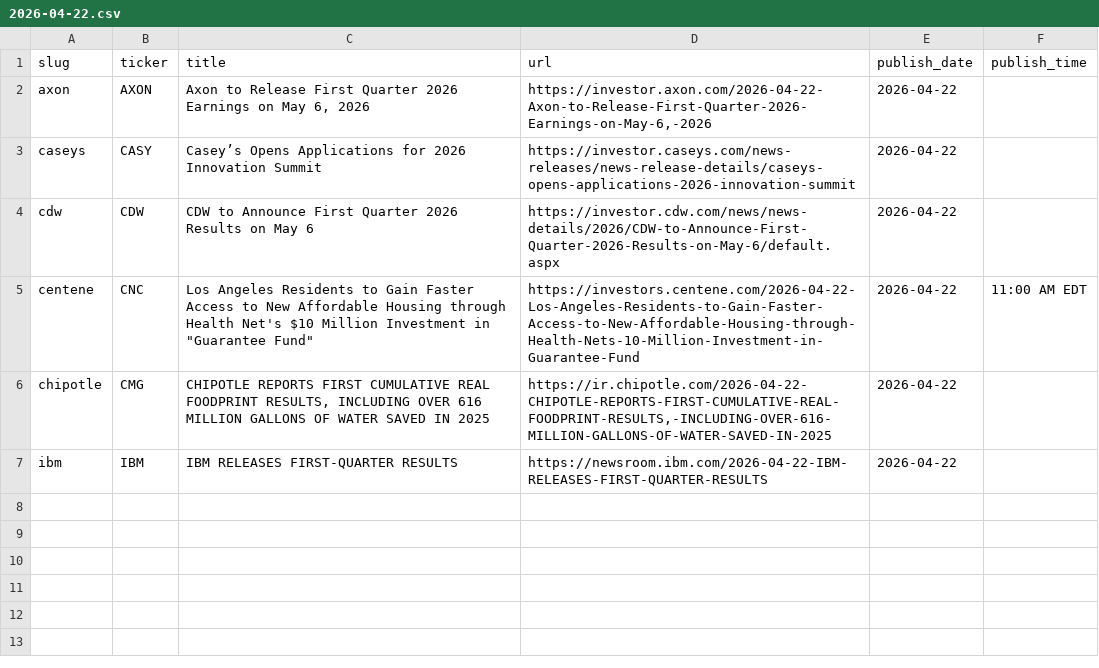
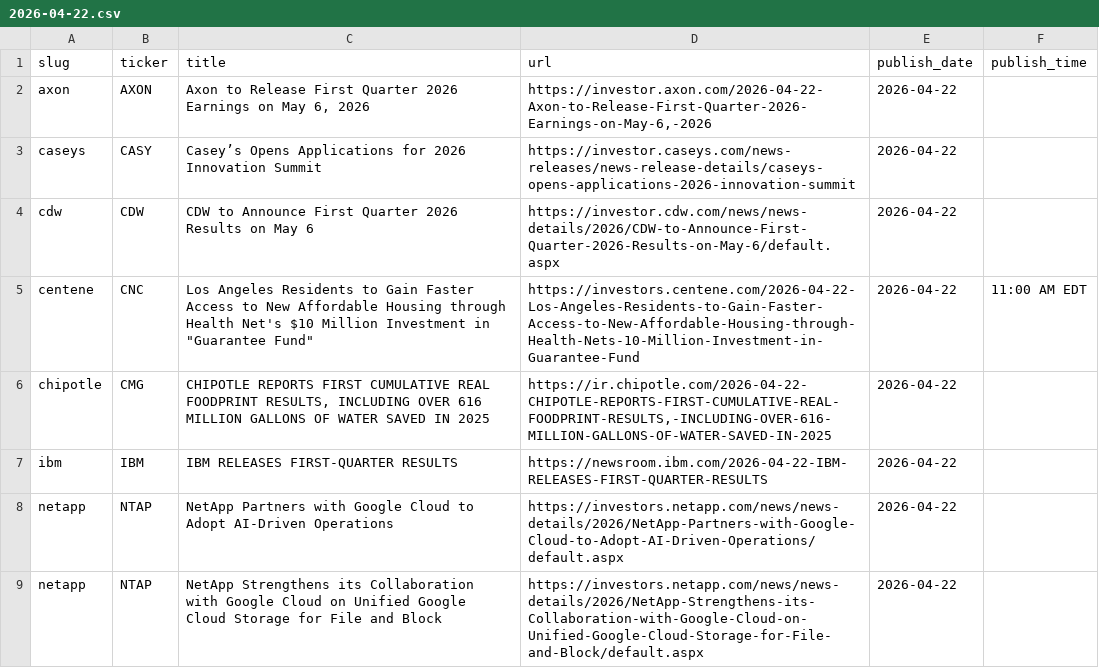
Before and after one commit to KamarajuKusumanchi/primary_wire, a CSV file: data/2026/2026-04-22.csv, drawn as a sheet.

```diff
--- a/data/2026/2026-04-22.csv
+++ b/data/2026/2026-04-22.csv
@@ -7 +7,3 @@ chipotle,CMG,"CHIPOTLE REPORTS FIRST CUMULATIVE REAL FOODPRINT RESULTS, INCLUDIN
 ibm,IBM,IBM RELEASES FIRST-QUARTER RESULTS,https://newsroom.ibm.com/2026-04-22-IBM-RELEASES-FIRST-QUARTER-RESULTS,2026-04-22,
+netapp,NTAP,NetApp Partners with Google Cloud to Adopt AI-Driven Operations,https://investors.netapp.com/news/news-details/2026/NetApp-Partners-with-Google-Cloud-to-Adopt-AI-Driven-Operations/default.aspx,2026-04-22,
+netapp,NTAP,NetApp Strengthens its Collaboration with Google Cloud on Unified Google Cloud Storage for File and Block,https://investors.netapp.com/news/news-details/2026/NetApp-Strengthens-its-Collaboration-with-Google-Cloud-on-Unified-Google-Cloud-Storage-for-File-and-Block/default.aspx,2026-04-22,
```
Also changed, not shown: data/2026/2026-04-09.csv, data/2026/2026-04-16.csv, 18 other files.
